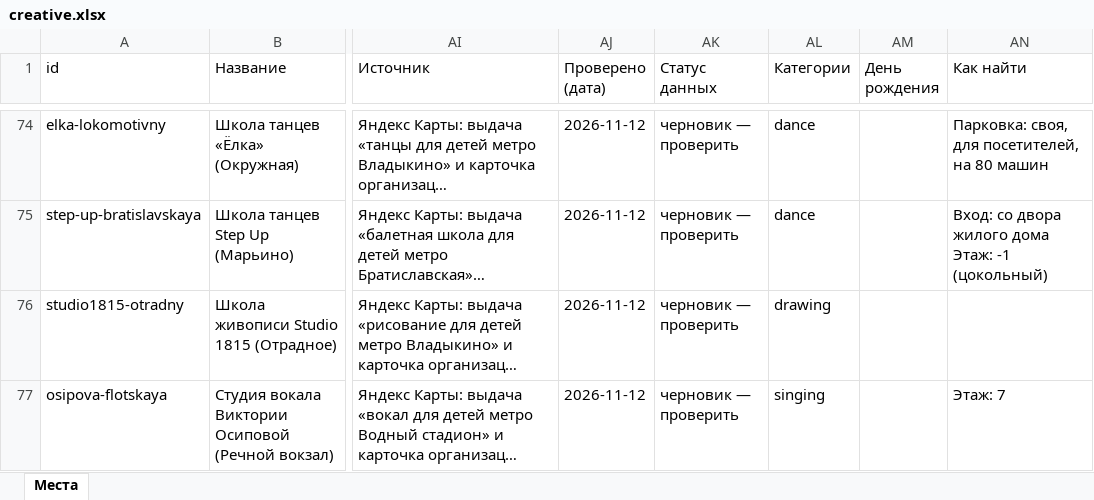
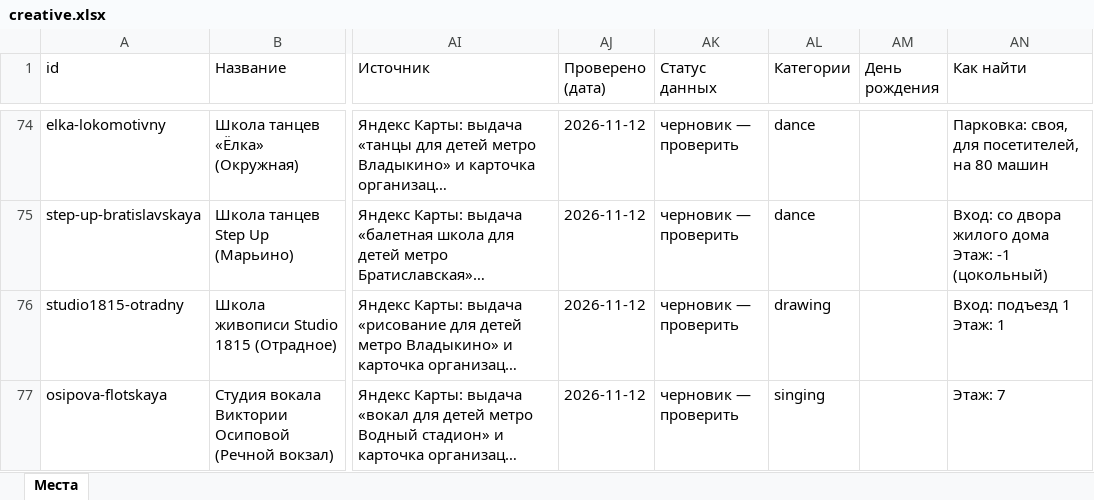
Before and after one commit to vadimsurov-apps/kudapoiti-data, an Excel workbook: data/parts/creative.xlsx, sheet Места, drawn as a sheet; only a part is shown, gaps mark what is left out; long unchanged cells end in …; values as stored, in another font and other column widths than the file's, no borders; ↵ is a line break in a cell; the diff covers the shown part only; the diff names each change by its address in the sheet, - before the commit and + after, or states it on an @@ line.

```diff
--- a/data/parts/creative.xlsx (sheet Места)
+++ b/data/parts/creative.xlsx (sheet Места)
-AN76 (Как найти): (empty)
+AN76 (Как найти): Вход: подъезд 1 ↵ Этаж: 1
```
Also changed, not shown: 21 edited cells elsewhere in this sheet, data/kuda-poiti-mesta.xlsx, data/parts/edu.xlsx, 4 other files.
